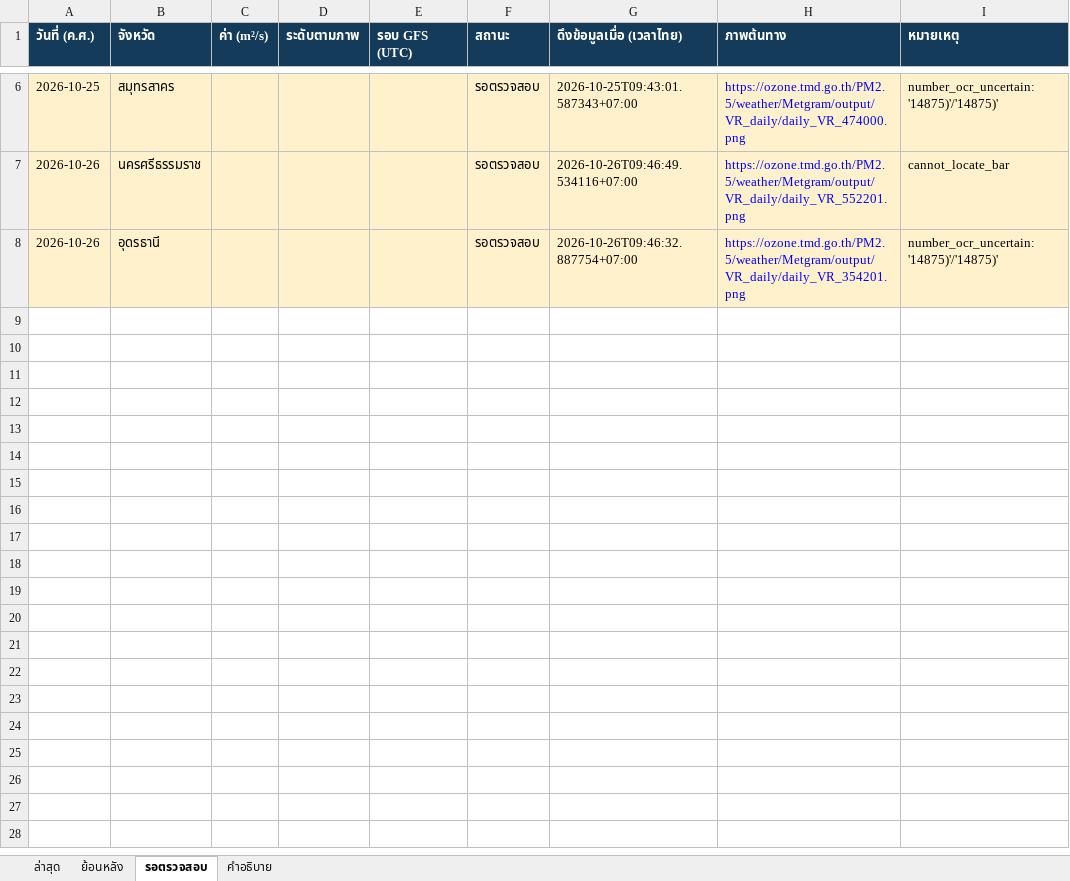
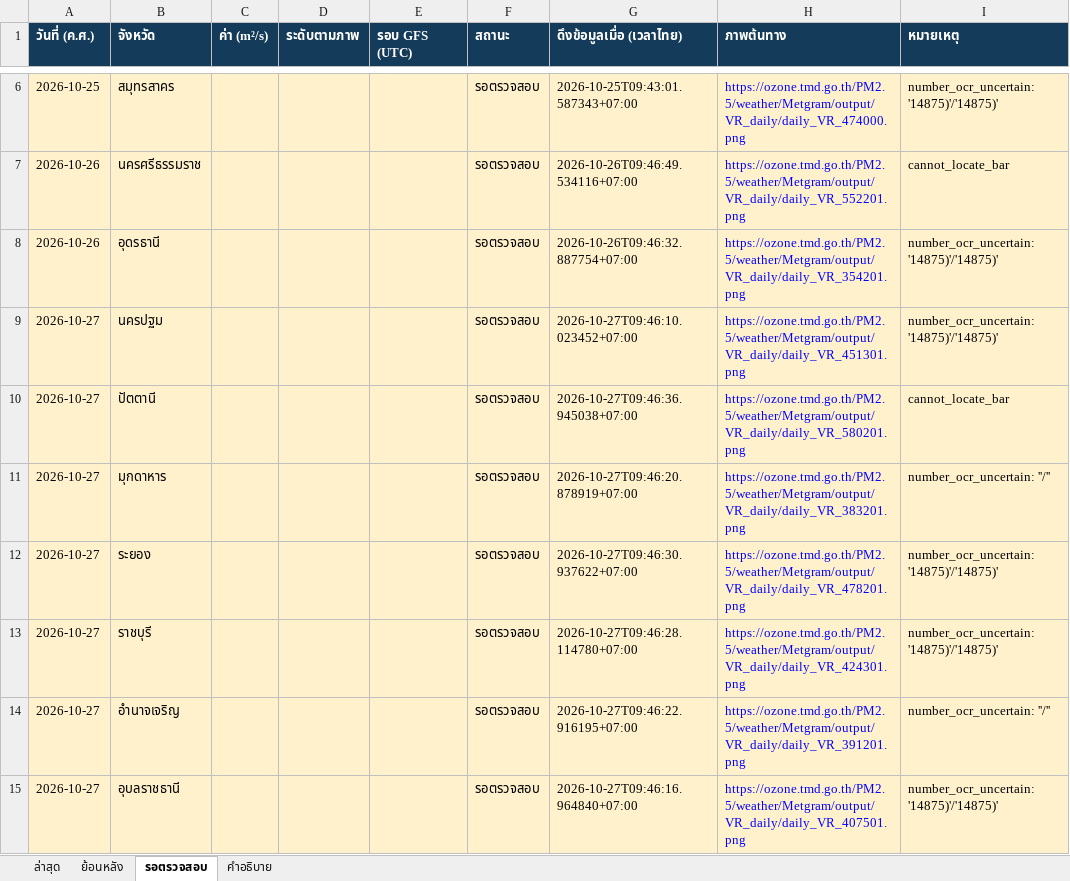
Before and after one commit to soraoudsuk-bit/Ventilation-Thailand, an Excel workbook: data/ventilation.xlsx, sheet รอตรวจสอบ, drawn as a sheet; only a part is shown, gaps mark what is left out; values as stored, in another font and other column widths than the file's, no borders; the diff names each change by its address in the sheet, - before the commit and + after, or states it on an @@ line.

Commit message:
Update daily ventilation data

```diff
--- a/data/ventilation.xlsx (sheet รอตรวจสอบ)
+++ b/data/ventilation.xlsx (sheet รอตรวจสอบ)
+row 9: 2026-10-27 | นครปฐม |  |  |  | รอตรวจสอบ | 2026-10-27T09:46:10.023452+07:00 | https://ozone.tmd.go.th/PM2.5/weather/Metgram/output/VR_daily/daily_VR_451301.png | number_ocr_uncertain: '14875)'/'14875)'
+row 10: 2026-10-27 | ปัตตานี |  |  |  | รอตรวจสอบ | 2026-10-27T09:46:36.945038+07:00 | https://ozone.tmd.go.th/PM2.5/weather/Metgram/output/VR_daily/daily_VR_580201.png | cannot_locate_bar
+row 11: 2026-10-27 | มุกดาหาร |  |  |  | รอตรวจสอบ | 2026-10-27T09:46:20.878919+07:00 | https://ozone.tmd.go.th/PM2.5/weather/Metgram/output/VR_daily/daily_VR_383201.png | number_ocr_uncertain: ''/''
+row 12: 2026-10-27 | ระยอง |  |  |  | รอตรวจสอบ | 2026-10-27T09:46:30.937622+07:00 | https://ozone.tmd.go.th/PM2.5/weather/Metgram/output/VR_daily/daily_VR_478201.png | number_ocr_uncertain: '14875)'/'14875)'
+row 13: 2026-10-27 | ราชบุรี |  |  |  | รอตรวจสอบ | 2026-10-27T09:46:28.114780+07:00 | https://ozone.tmd.go.th/PM2.5/weather/Metgram/output/VR_daily/daily_VR_424301.png | number_ocr_uncertain: '14875)'/'14875)'
+row 14: 2026-10-27 | อำนาจเจริญ |  |  |  | รอตรวจสอบ | 2026-10-27T09:46:22.916195+07:00 | https://ozone.tmd.go.th/PM2.5/weather/Metgram/output/VR_daily/daily_VR_391201.png | number_ocr_uncertain: ''/''
+row 15: 2026-10-27 | อุบลราชธานี |  |  |  | รอตรวจสอบ | 2026-10-27T09:46:16.964840+07:00 | https://ozone.tmd.go.th/PM2.5/weather/Metgram/output/VR_daily/daily_VR_407501.png | number_ocr_uncertain: '14875)'/'14875)'
```
Also changed, not shown: sheet ย้อนหลัง, sheet ล่าสุด, 2 other files.
